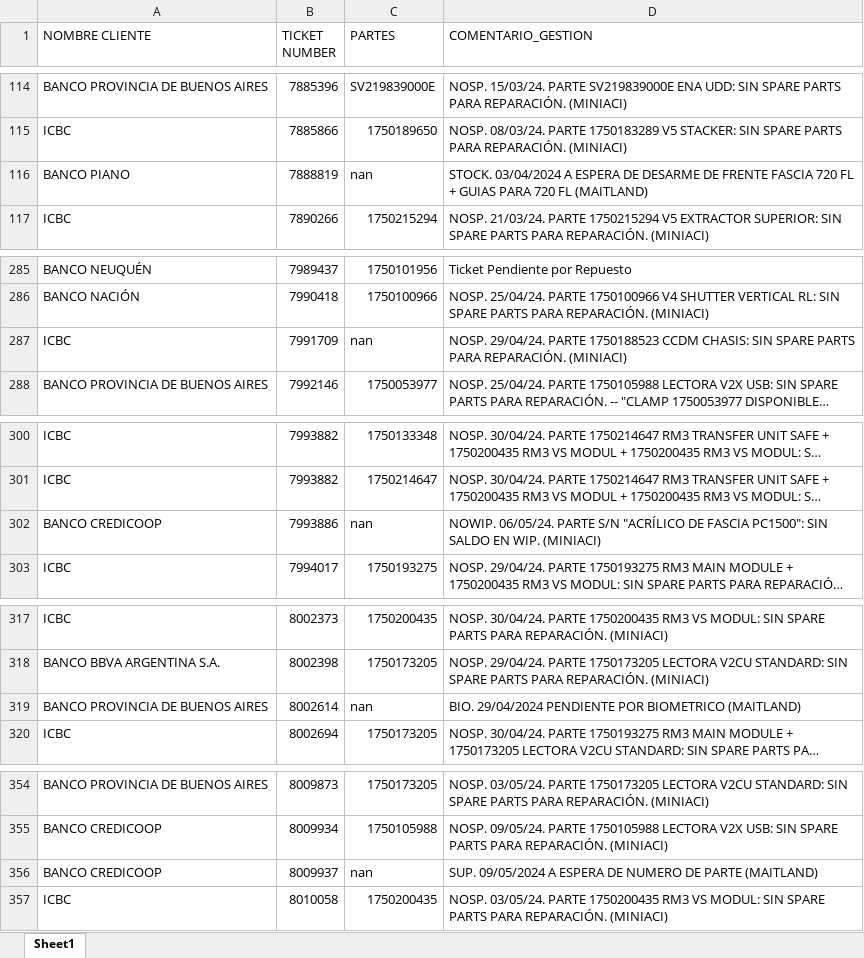
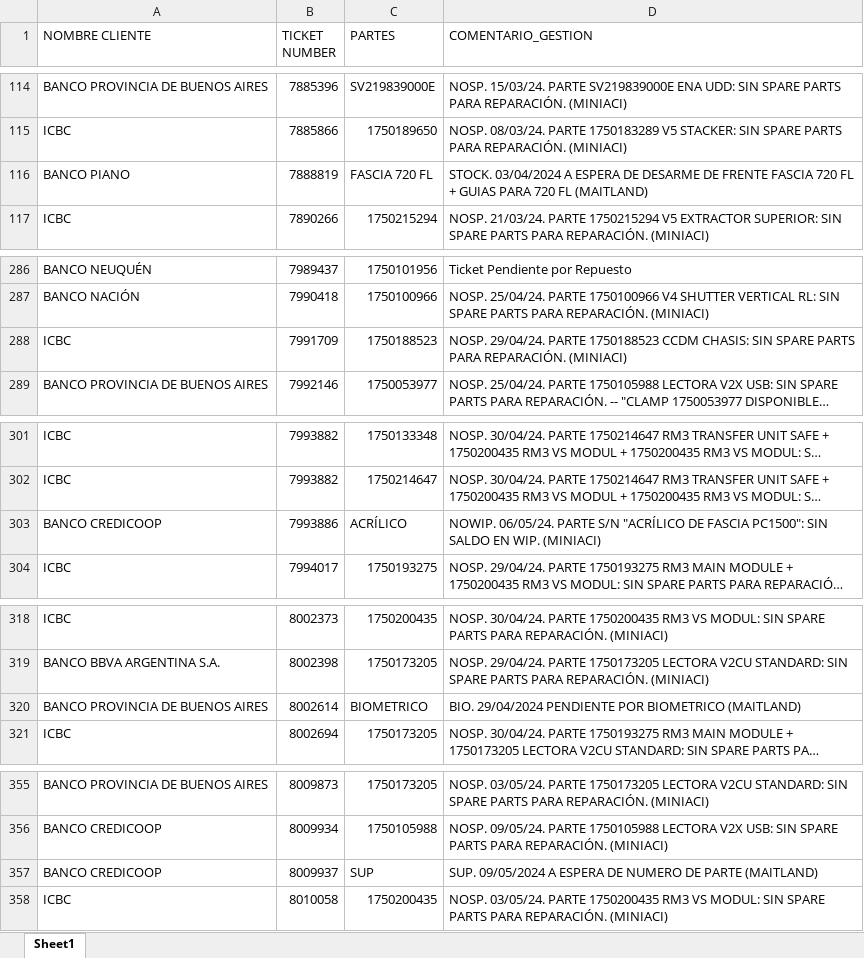
Before and after one commit to lucasrdrz/testdn, an Excel workbook: intento70-30.xlsx, sheet Sheet1, drawn as a sheet; only a part is shown, gaps mark what is left out; long unchanged cells end in …; values as stored, in another font and other column widths than the file's, no cell formats; addresses are those after the commit; the diff covers the shown part only; the diff names each change by its address in the sheet, - before the commit and + after, or states it on an @@ line.

```diff
--- a/intento70-30.xlsx (sheet Sheet1)
+++ b/intento70-30.xlsx (sheet Sheet1)
-C116 (PARTES): nan
+C116 (PARTES): FASCIA 720 FL
-C288 (PARTES): nan
+C288 (PARTES): 1750188523
-C303 (PARTES): nan
+C303 (PARTES): ACRÍLICO
-C320 (PARTES): nan
+C320 (PARTES): BIOMETRICO
-C357 (PARTES): nan
+C357 (PARTES): SUP
```
Also changed, not shown: 2 added rows and 8 edited cells elsewhere in this sheet, cell formats.
